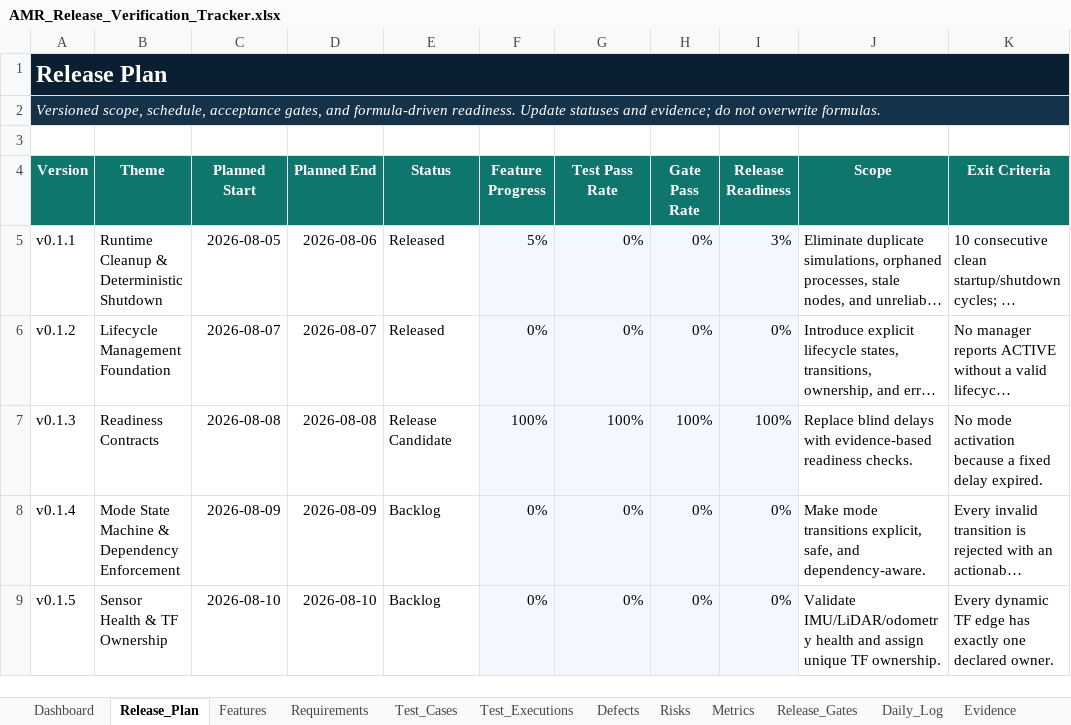
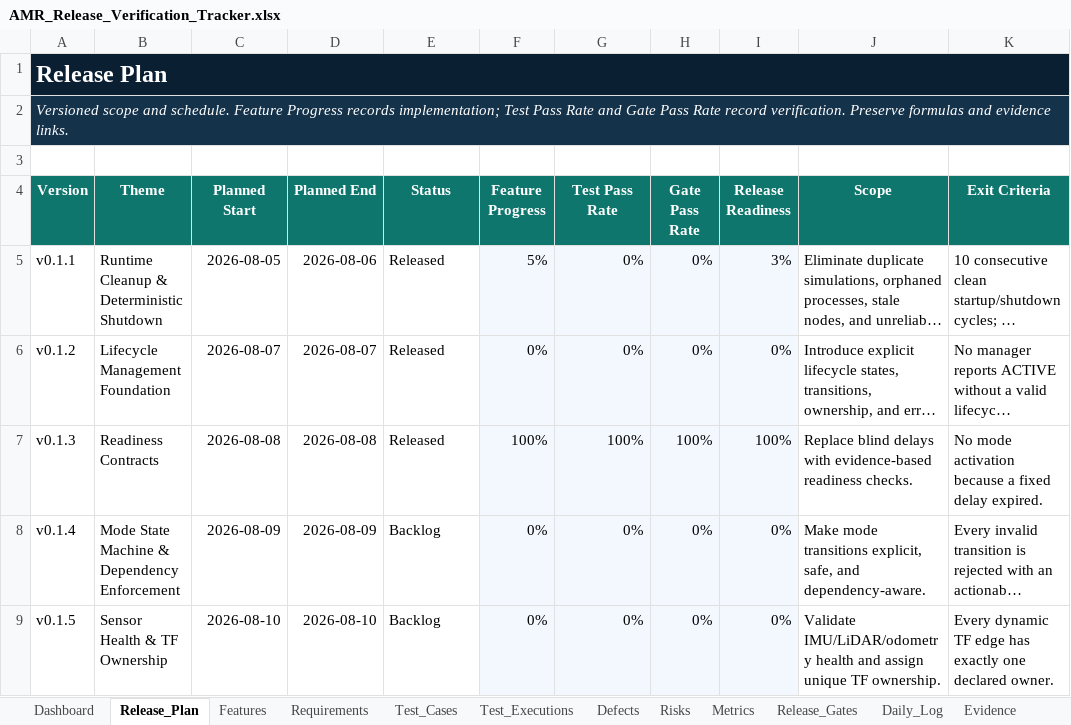
Before and after one commit to Devansh-Mishra-30/ros2-amr-platform, an Excel workbook: docs/AMR_Release_Verification_Tracker.xlsx, sheet Release_Plan, drawn as a sheet; only a part is shown; long unchanged cells end in …; values as stored, in another font and other column widths than the file's, no borders; conditional formats and table styles not drawn; the diff names each change by its address in the sheet, - before the commit and + after, or states it on an @@ line.

```diff
--- a/docs/AMR_Release_Verification_Tracker.xlsx (sheet Release_Plan)
+++ b/docs/AMR_Release_Verification_Tracker.xlsx (sheet Release_Plan)
-A2 (Version): Versioned scope, schedule, acceptance gates, and formula-driven readiness. Update statuses and evidence; do not overwrite formulas.
+A2 (Version): Versioned scope and schedule. Feature Progress records implementation; Test Pass Rate and Gate Pass Rate record verification. Preserve formulas and evidence links.
-E7 (Status): Release Candidate
+E7 (Status): Released
```
Also changed, not shown: sheet Evidence, sheet Dashboard, sheet Release_Gates, sheet README, other sheet tabs, formulas that keep their value, charts or pictures, 7 other files.
